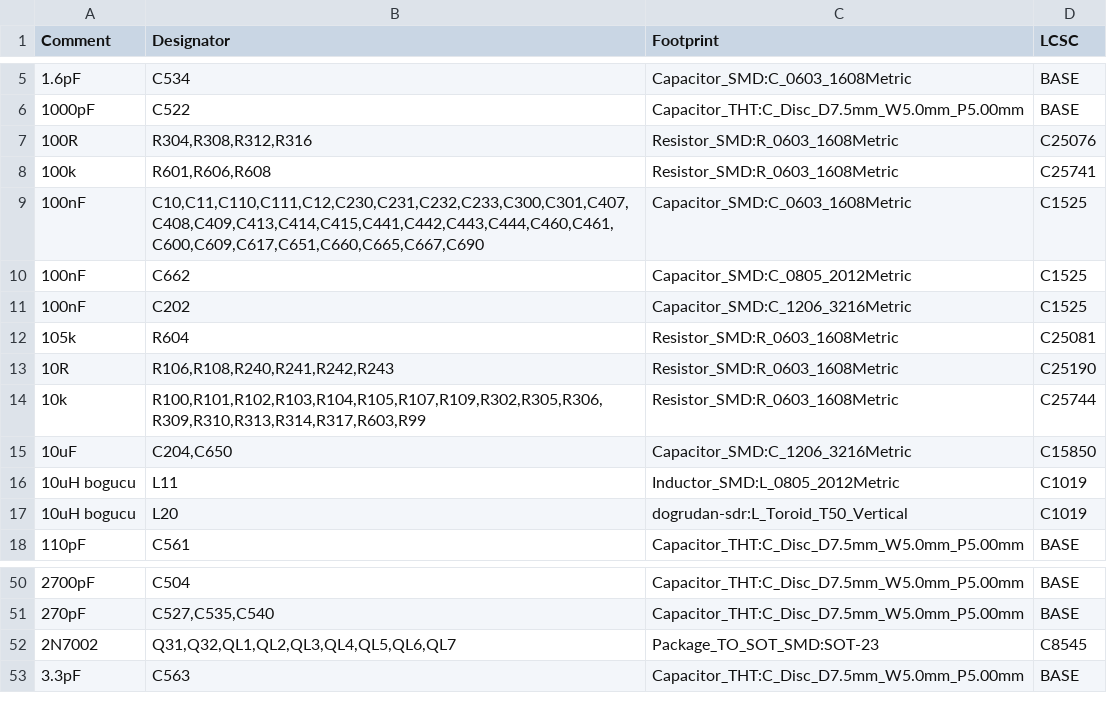
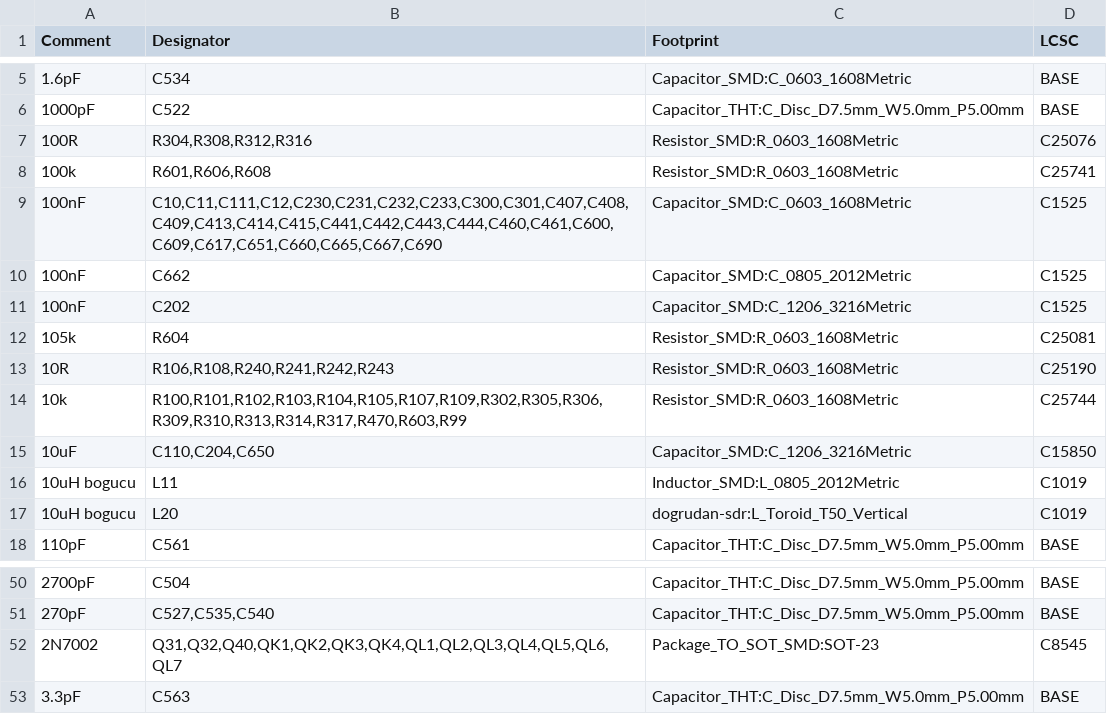
Before and after one commit to kocer/direct-sampling-sdr, a CSV file: hardware/kicad/D_pa/BOM_D.csv, drawn as a sheet; only a part is shown, gaps mark what is left out.

```diff
--- a/hardware/kicad/D_pa/BOM_D.csv
+++ b/hardware/kicad/D_pa/BOM_D.csv
@@ -8,3 +8,3 @@ Comment,Designator,Footprint,LCSC
 100k,"R601,R606,R608",Resistor_SMD:R_0603_1608Metric,C25741
-100nF,"C10,C11,C110,C111,C12,C230,C231,C232,C233,C300,C301,C407,C408,C409,C413,C414,C415,C441,C442,C443,C444,C460,C461,C600,C609,C617,C651,C660,C665,C667,C690",Capacitor_SMD:C_0603_1608Metric,C1525
+100nF,"C10,C11,C111,C12,C230,C231,C232,C233,C300,C301,C407,C408,C409,C413,C414,C415,C441,C442,C443,C444,C460,C461,C600,C609,C617,C651,C660,C665,C667,C690",Capacitor_SMD:C_0603_1608Metric,C1525
 100nF,C662,Capacitor_SMD:C_0805_2012Metric,C1525
@@ -13,4 +13,4 @@ Comment,Designator,Footprint,LCSC
 10R,"R106,R108,R240,R241,R242,R243",Resistor_SMD:R_0603_1608Metric,C25190
-10k,"R100,R101,R102,R103,R104,R105,R107,R109,R302,R305,R306,R309,R310,R313,R314,R317,R603,R99",Resistor_SMD:R_0603_1608Metric,C25744
-10uF,"C204,C650",Capacitor_SMD:C_1206_3216Metric,C15850
+10k,"R100,R101,R102,R103,R104,R105,R107,R109,R302,R305,R306,R309,R310,R313,R314,R317,R470,R603,R99",Resistor_SMD:R_0603_1608Metric,C25744
+10uF,"C110,C204,C650",Capacitor_SMD:C_1206_3216Metric,C15850
 10uH bogucu,L11,Inductor_SMD:L_0805_2012Metric,C1019
@@ -51,3 +51,3 @@ Comment,Designator,Footprint,LCSC
 270pF,"C527,C535,C540",Capacitor_THT:C_Disc_D7.5mm_W5.0mm_P5.00mm,BASE
-2N7002,"Q31,Q32,QL1,QL2,QL3,QL4,QL5,QL6,QL7",Package_TO_SOT_SMD:SOT-23,C8545
+2N7002,"Q31,Q32,Q40,QK1,QK2,QK3,QK4,QL1,QL2,QL3,QL4,QL5,QL6,QL7",Package_TO_SOT_SMD:SOT-23,C8545
 3.3pF,C563,Capacitor_THT:C_Disc_D7.5mm_W5.0mm_P5.00mm,BASE
```
Also changed, not shown: 12 other files.
